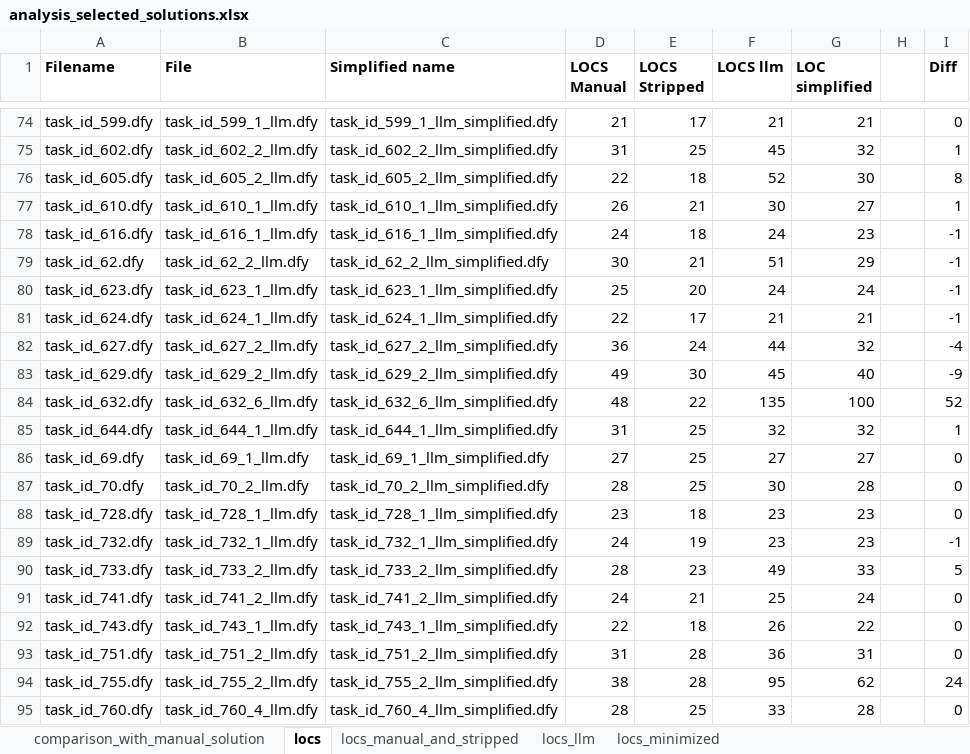
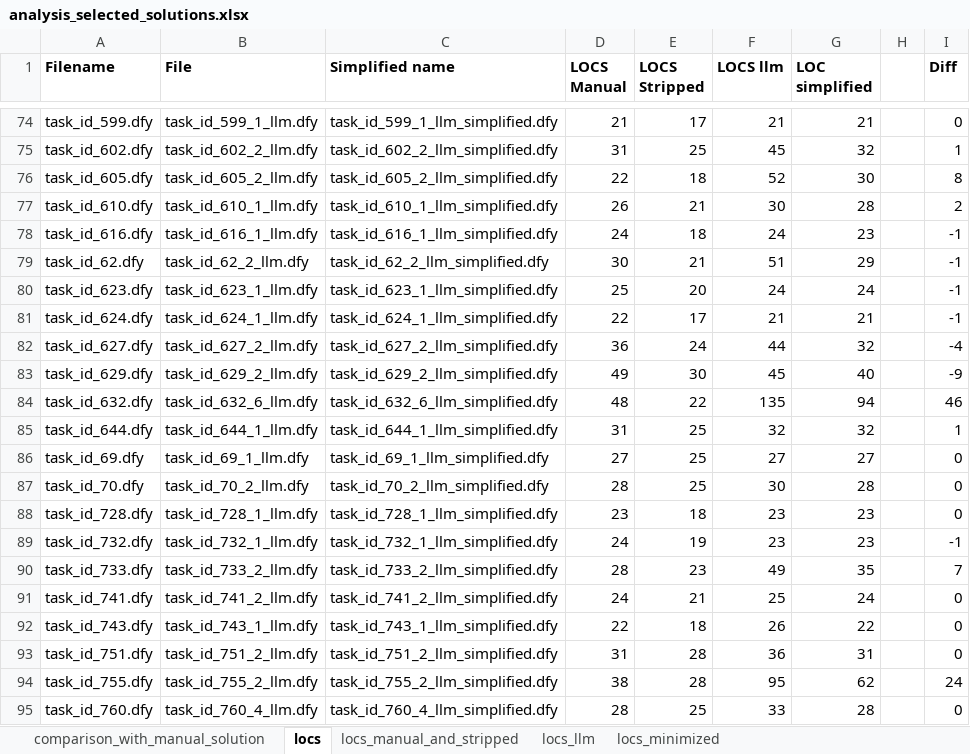
Before and after one commit to joaopascoalfariafeup/testdafny110, an Excel workbook: data_analysis/analysis_selected_solutions.xlsx, sheet locs, drawn as a sheet; only a part is shown, gaps mark what is left out; values as stored, in another font and other column widths than the file's, no borders; the diff covers the shown part only; the diff names each change by its address in the sheet, - before the commit and + after, or states it on an @@ line.

```diff
--- a/data_analysis/analysis_selected_solutions.xlsx (sheet locs)
+++ b/data_analysis/analysis_selected_solutions.xlsx (sheet locs)
-G77 (LOC simplified): 27
+G77 (LOC simplified): 28
-I77 (Diff): 1
+I77 (Diff): 2
-G84 (LOC simplified): 100
+G84 (LOC simplified): 94
-I84 (Diff): 52
+I84 (Diff): 46
-G90 (LOC simplified): 33
+G90 (LOC simplified): 35
-I90 (Diff): 5
+I90 (Diff): 7
```
Also changed, not shown: 42 edited cells elsewhere in this sheet, sheet locs_minimized.
